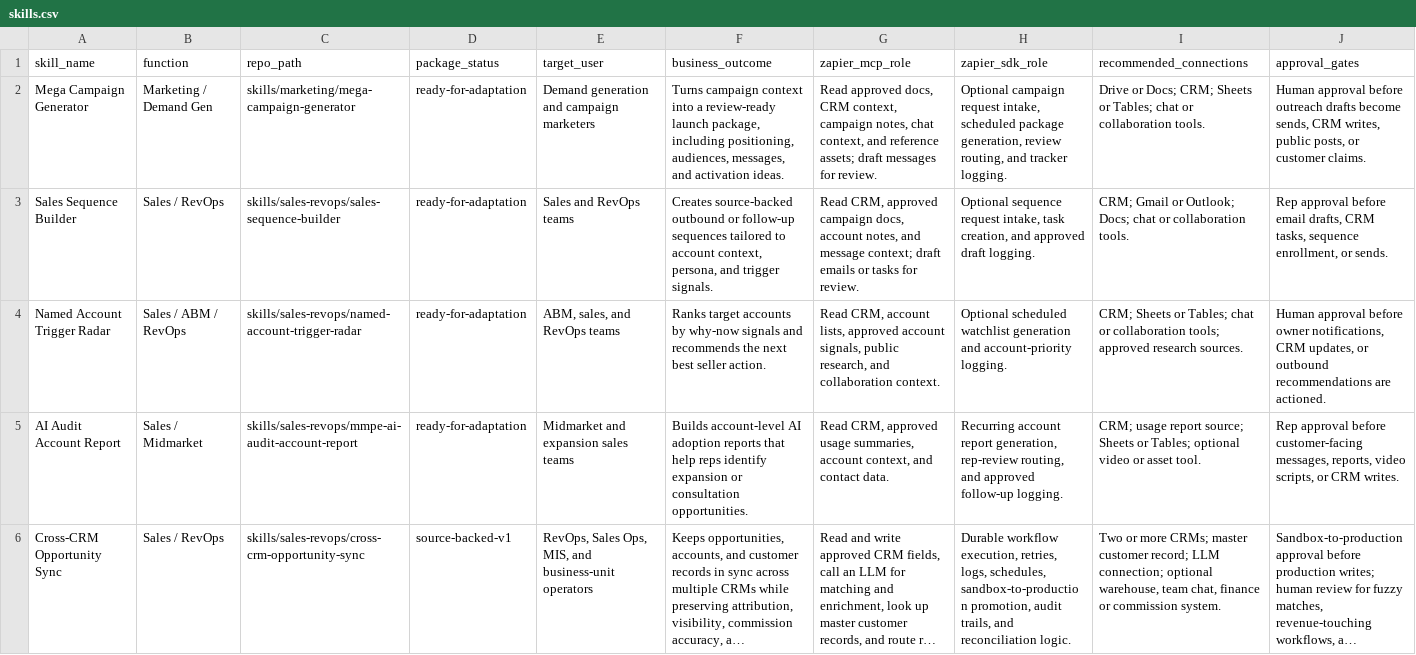
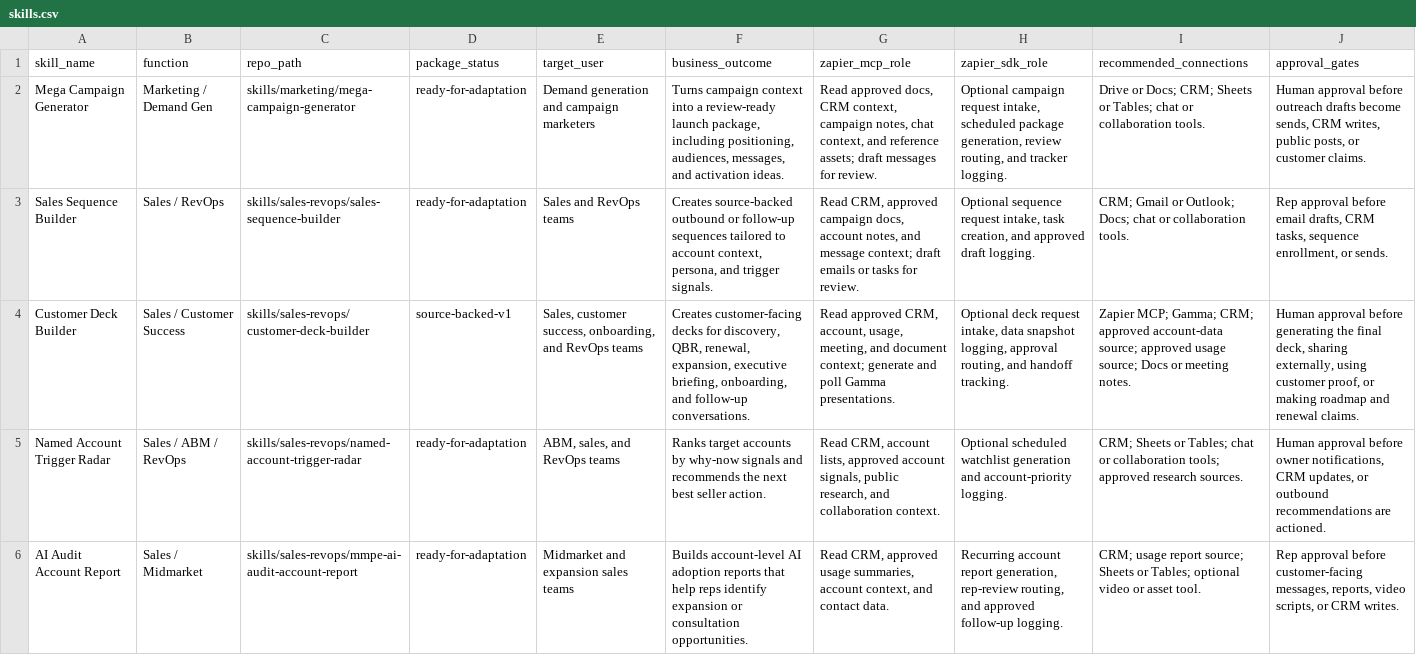
Before and after one commit to ryantmaas/gtm-cheat-codes, a CSV file: registry/skills.csv, drawn as a sheet; only a part is shown; the shorter side is filled out with more unchanged rows; long unchanged cells end in …; the diff names each change by its address in the sheet, - before the commit and + after, or states it on an @@ line.

Commit message:
Add customer deck builder skill

```diff
--- a/registry/skills.csv
+++ b/registry/skills.csv
+row 4: Customer Deck Builder | Sales / Customer Success | skills/sales-revops/customer-deck-builder | source-backed-v1 | Sales, customer success, onboarding, and RevOps teams | Creates customer-facing decks for discovery, QBR, renewal, expansion, executive briefing, onboarding, and follow-up conversations. | Read approved CRM, account, usage, meeting, and document context; generate and poll Gamma presentations. | Optional deck request intake, data snapshot logging, approval routing, and handoff tracking. | Zapier MCP; Gamma; CRM; approved account-data source; approved usage source; Docs or meeting notes. | Human approval before generating the final deck, sharing externally, using customer proof, or making roadmap and renewal claims.
```
Also changed, not shown: 9 other files.
